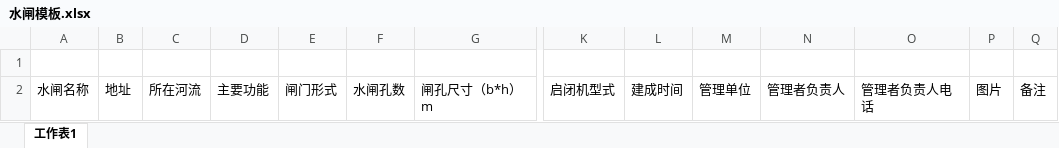
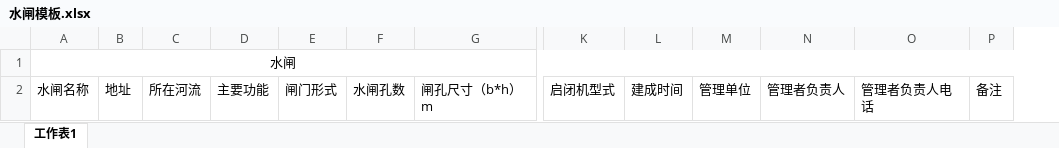
Before and after one commit to zhouchao0924/shuili, an Excel workbook: server/branch/protected/models/excel/example/水闸模板.xlsx, sheet 工作表1, drawn as a sheet; only a part is shown, gaps mark what is left out; values as stored, in another font and other column widths than the file's, no borders; the diff names each change by its address in the sheet, - before the commit and + after, or states it on an @@ line.

```diff
--- a/server/branch/protected/models/excel/example/水闸模板.xlsx (sheet 工作表1)
+++ b/server/branch/protected/models/excel/example/水闸模板.xlsx (sheet 工作表1)
-column P, row 2: 图片
-A1: (empty)
+A1: 水闸
+A1:P1 merged
```
Also changed, not shown: server/branch/protected/models/excel/example/小水电模板.xlsx, server/branch/protected/models/excel/example/山塘模板.xlsx, 7 other files.
